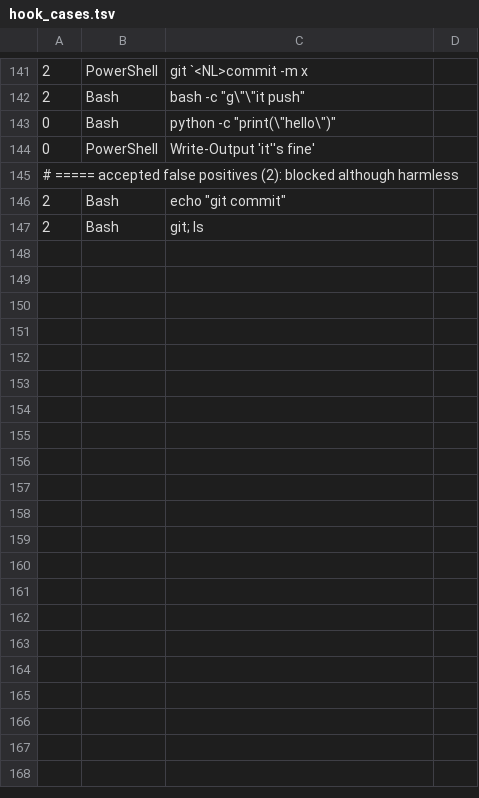
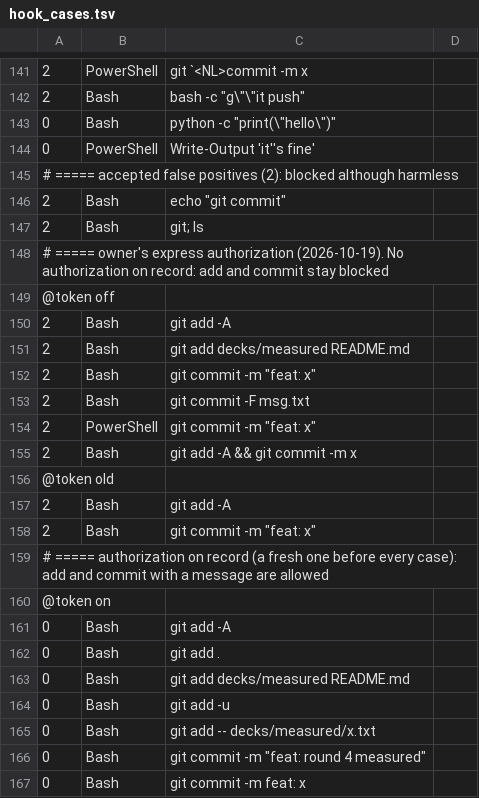
Before and after one commit to camilo-chile/magic-decks-optimization, a TSV file: evals/hook_cases.tsv, drawn as a sheet; only a part is shown, gaps mark what is left out; the diff covers the shown part only.

```diff
--- a/evals/hook_cases.tsv
+++ b/evals/hook_cases.tsv
@@ -147 +147,21 @@
 2	Bash	git; ls
+# ===== owner's express authorization (2026-10-19). No authorization on record: add and commit stay blocked
+@token off
+2	Bash	git add -A
+2	Bash	git add decks/measured README.md
+2	Bash	git commit -m "feat: x"
+2	Bash	git commit -F msg.txt
+2	PowerShell	git commit -m "feat: x"
+2	Bash	git add -A && git commit -m x
+@token old
+2	Bash	git add -A
+2	Bash	git commit -m "feat: x"
+# ===== authorization on record (a fresh one before every case): add and commit with a message are allowed
+@token on
+0	Bash	git add -A
+0	Bash	git add .
+0	Bash	git add decks/measured README.md
+0	Bash	git add -u
+0	Bash	git add -- decks/measured/x.txt
+0	Bash	git commit -m "feat: round 4 measured"
+0	Bash	git commit -m feat: x
```
Also changed, not shown: 47 added rows elsewhere in this file, 51 other files.
